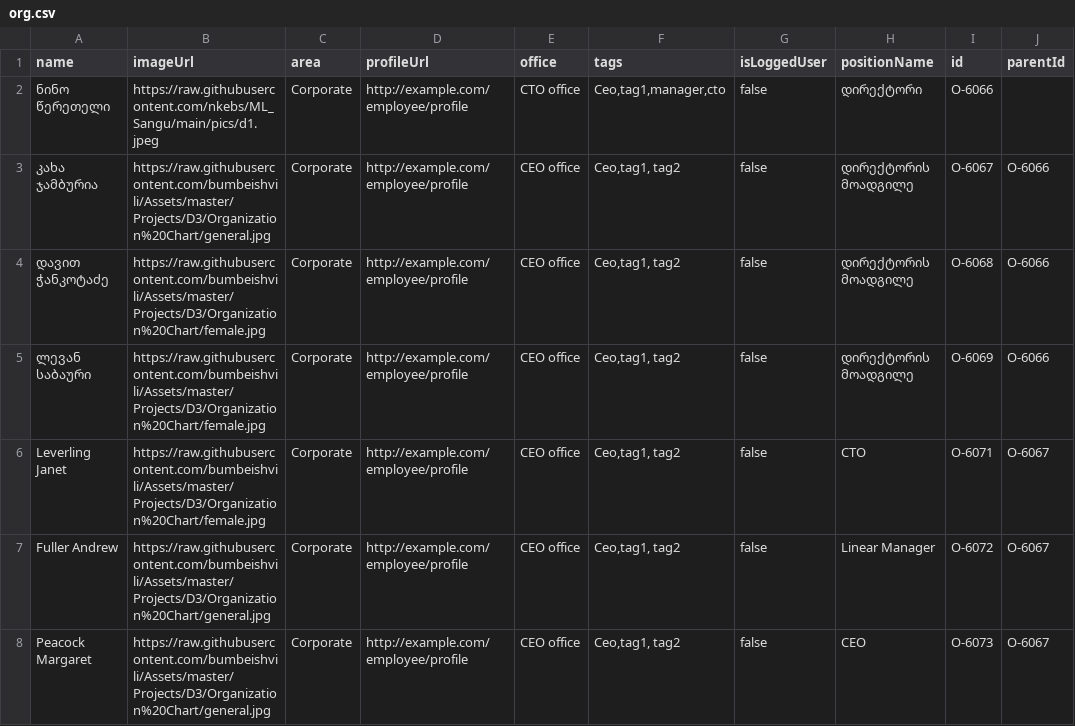
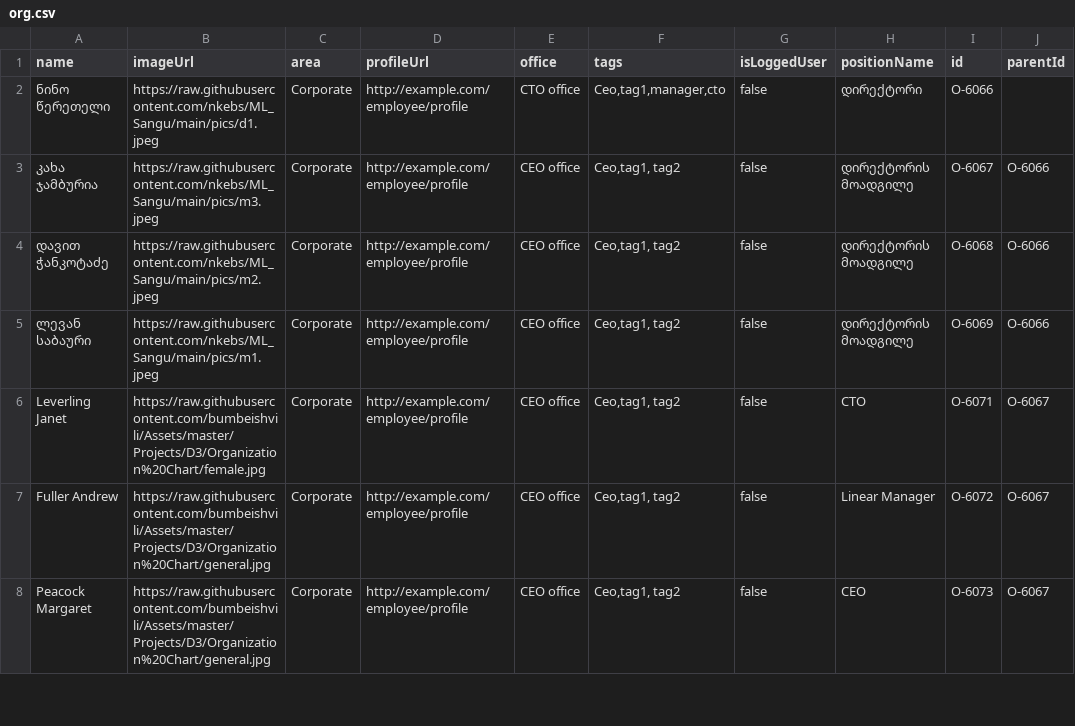
Before and after one commit to nkebs/ML_Sangu, a CSV file: org.csv, drawn as a sheet; only a part is shown; the diff names each change by its address in the sheet, - before the commit and + after, or states it on an @@ line.

Commit message:
Update org.csv

```diff
--- a/org.csv
+++ b/org.csv
-B3 (imageUrl): https://raw.githubusercontent.com/bumbeishvili/Assets/master/Projects/D3/Organization%20Chart/general.jpg
+B3 (imageUrl): https://raw.githubusercontent.com/nkebs/ML_Sangu/main/pics/m3.jpeg
-B4 (imageUrl): https://raw.githubusercontent.com/bumbeishvili/Assets/master/Projects/D3/Organization%20Chart/female.jpg
+B4 (imageUrl): https://raw.githubusercontent.com/nkebs/ML_Sangu/main/pics/m2.jpeg
-B5 (imageUrl): https://raw.githubusercontent.com/bumbeishvili/Assets/master/Projects/D3/Organization%20Chart/female.jpg
+B5 (imageUrl): https://raw.githubusercontent.com/nkebs/ML_Sangu/main/pics/m1.jpeg
```
